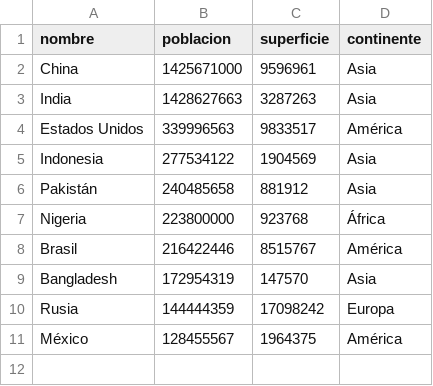
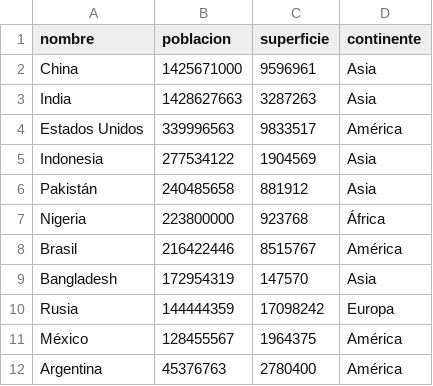
Before and after one commit to signoriellohector/dataset-de-paises, a CSV file: paises.csv, drawn as a sheet; the diff names each change by its address in the sheet, - before the commit and + after, or states it on an @@ line.

```diff
--- a/paises.csv
+++ b/paises.csv
+row 12: Argentina | 45376763 | 2780400 | América
```
Also changed, not shown: 1 other file.
